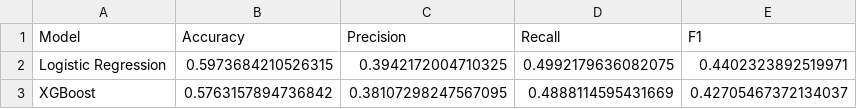
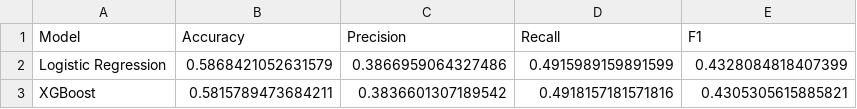
Before and after one commit to deanzammit11/FYP25-26, a CSV file: data/results/model_metrics.csv, drawn as a sheet.

```diff
--- a/data/results/model_metrics.csv
+++ b/data/results/model_metrics.csv
@@ -1,3 +1,3 @@
 Model,Accuracy,Precision,Recall,F1
-Logistic Regression,0.5973684210526315,0.3942172004710325,0.4992179636082075,0.4402323892519971
-XGBoost,0.5763157894736842,0.38107298247567095,0.4888114595431669,0.42705467372134037
+Logistic Regression,0.5868421052631579,0.3866959064327486,0.4915989159891599,0.4328084818407399
+XGBoost,0.5815789473684211,0.3836601307189542,0.4918157181571816,0.4305305615885821
```
Also changed, not shown: data/results/xgboost_2023_predictions.csv, 4 other files.
